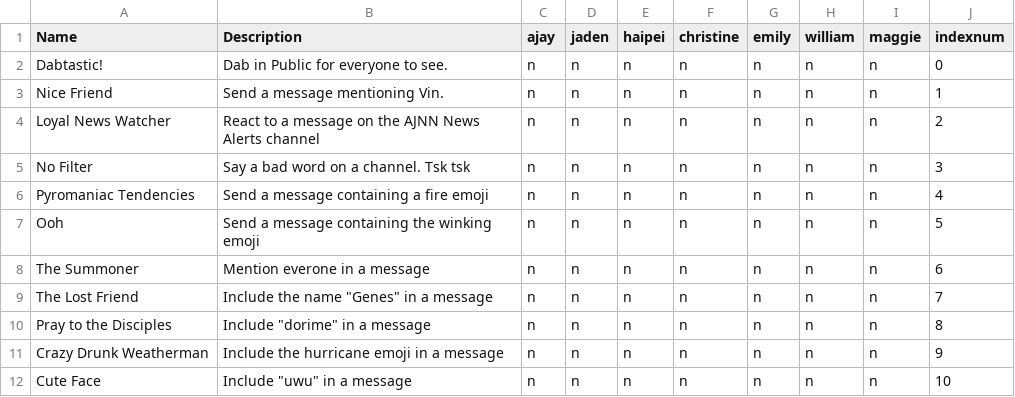
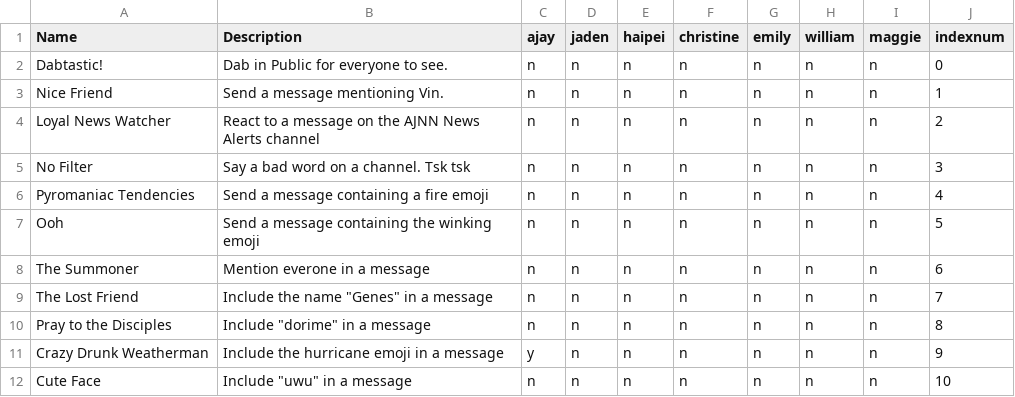
Before and after one commit to realAG8888/vin-bot, a CSV file: fropticalbot/data/achievments/achievments.csv, drawn as a sheet.

Commit message:
achievments.csv edited online with Bitbucket

```diff
--- a/fropticalbot/data/achievments/achievments.csv
+++ b/fropticalbot/data/achievments/achievments.csv
@@ -10,3 +10,3 @@ The Lost Friend,"Include the name ""Genes"" in a message",n,n,n,n,n,n,n,7
 Pray to the Disciples,"Include ""dorime"" in a message",n,n,n,n,n,n,n,8
-Crazy Drunk Weatherman,Include the hurricane emoji in a message,n,n,n,n,n,n,n,9
+Crazy Drunk Weatherman,Include the hurricane emoji in a message,y,n,n,n,n,n,n,9
 Cute Face,"Include ""uwu"" in a message",n,n,n,n,n,n,n,10
```
